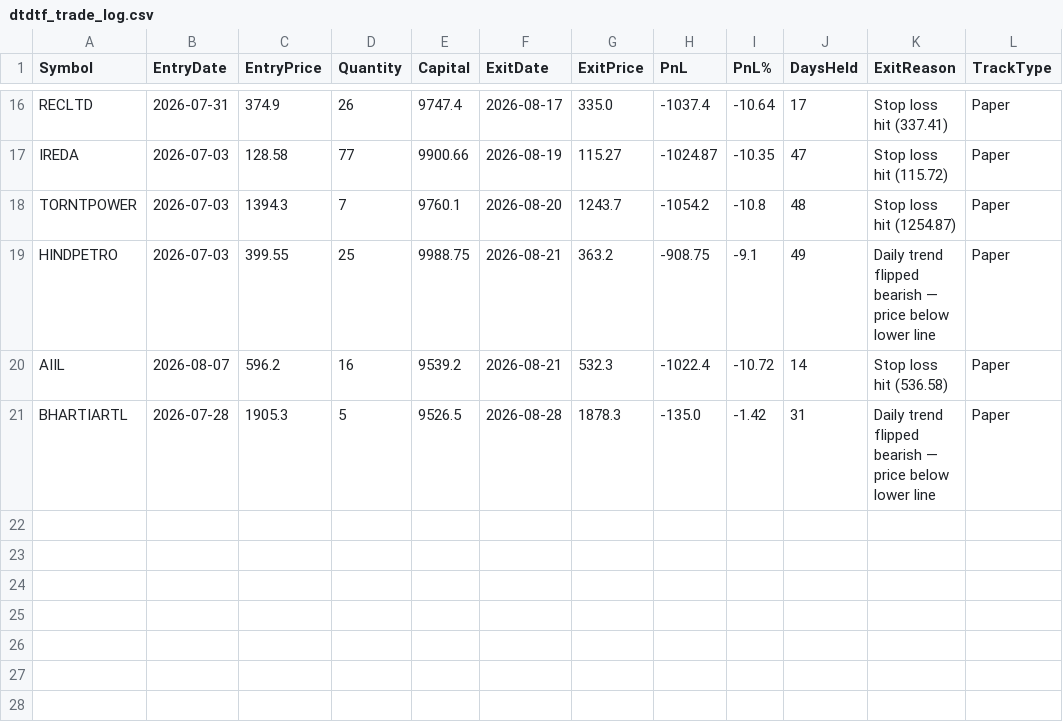
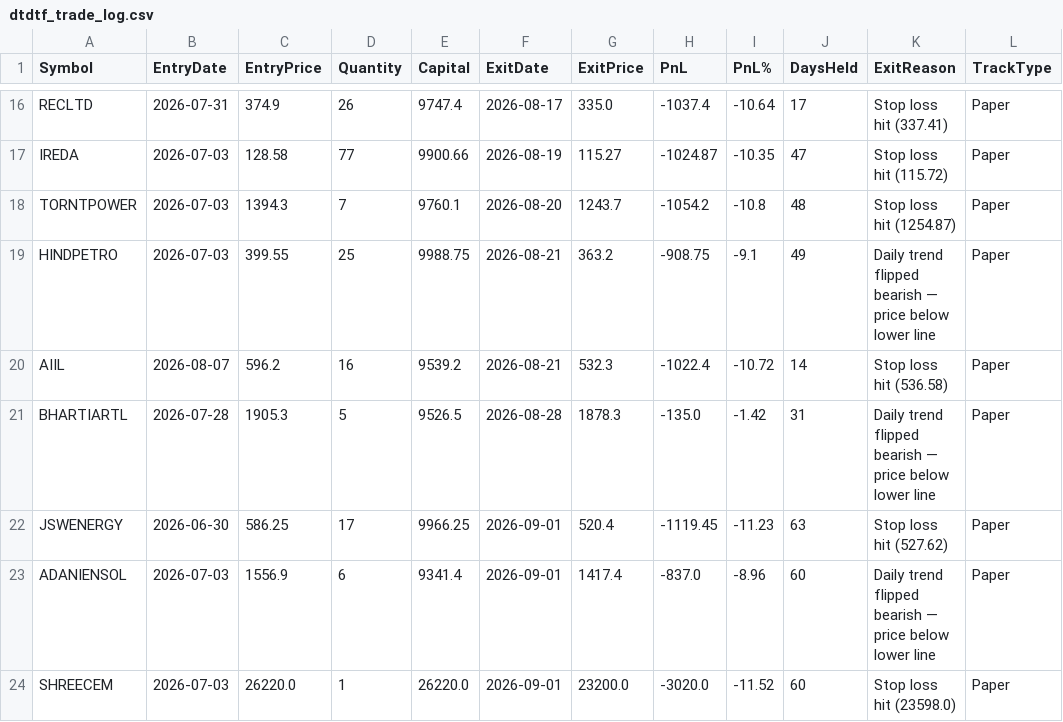
Before and after one commit to finnyrajmann/nse-dtdtf, a CSV file: data/dtdtf_trade_log.csv, drawn as a sheet; only a part is shown, gaps mark what is left out; the diff names each change by its address in the sheet, - before the commit and + after, or states it on an @@ line.

Commit message:
Auto-update — 2026-09-01

```diff
--- a/data/dtdtf_trade_log.csv
+++ b/data/dtdtf_trade_log.csv
+row 22: JSWENERGY | 2026-06-30 | 586.25 | 17 | 9966.25 | 2026-09-01 | 520.4 | -1119.45 | -11.23 | 63 | Stop loss hit (527.62) | Paper
+row 23: ADANIENSOL | 2026-07-03 | 1556.9 | 6 | 9341.4 | 2026-09-01 | 1417.4 | -837.0 | -8.96 | 60 | Daily trend flipped bearish — price below lower line | Paper
+row 24: SHREECEM | 2026-07-03 | 26220.0 | 1 | 26220.0 | 2026-09-01 | 23200.0 | -3020.0 | -11.52 | 60 | Stop loss hit (23598.0) | Paper
```
